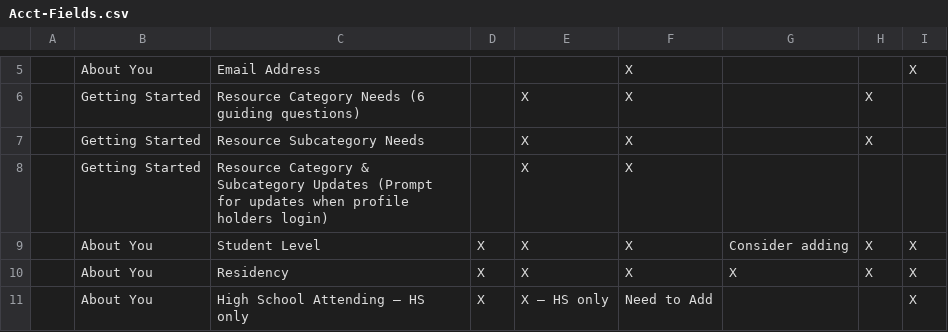
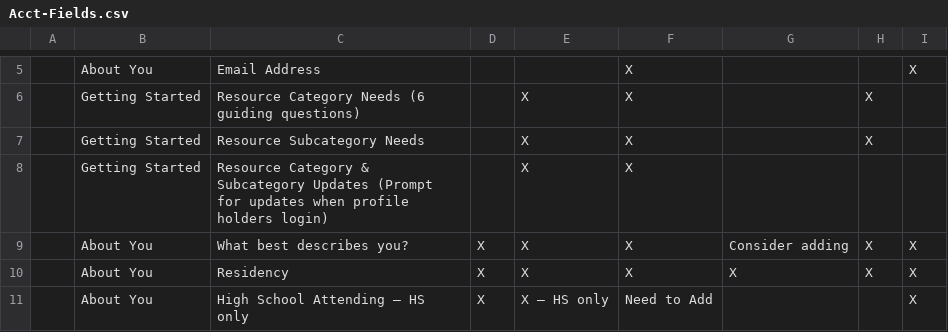
Before and after one commit to BT-Pro-Solutions/PROTO-questa-compass, a CSV file: Acct-Fields.csv, drawn as a sheet; only a part is shown, gaps mark what is left out.

```diff
--- a/Acct-Fields.csv
+++ b/Acct-Fields.csv
@@ -9,3 +9,3 @@
 ,Getting Started,Resource Category & Subcategory Updates (Prompt for updates when profile holders login),,X,X,,,
-,About You,Student Level,X,X,X,Consider adding,X,X
+,About You,What best describes you?,X,X,X,Consider adding,X,X
 ,About You,Residency,X,X,X,X,X,X
```
Also changed, not shown: 1 other file.
